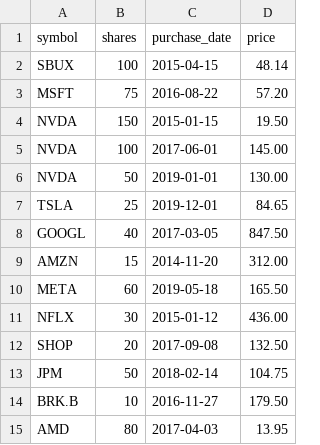
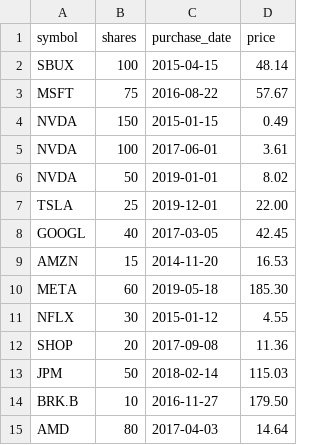
Before and after one commit to zhybear/finance_tools, a CSV file: portfolio_analyzer/examples/example_trades.csv, drawn as a sheet.

Commit message:
Update example prices with verified historical close values

```diff
--- a/portfolio_analyzer/examples/example_trades.csv
+++ b/portfolio_analyzer/examples/example_trades.csv
@@ -2,14 +2,14 @@ symbol,shares,purchase_date,price
 SBUX,100,2015-04-15,48.14
-MSFT,75,2016-08-22,57.20
-NVDA,150,2015-01-15,19.50
-NVDA,100,2017-06-01,145.00
-NVDA,50,2019-01-01,130.00
-TSLA,25,2019-12-01,84.65
-GOOGL,40,2017-03-05,847.50
-AMZN,15,2014-11-20,312.00
-META,60,2019-05-18,165.50
-NFLX,30,2015-01-12,436.00
-SHOP,20,2017-09-08,132.50
-JPM,50,2018-02-14,104.75
+MSFT,75,2016-08-22,57.67
+NVDA,150,2015-01-15,0.49
+NVDA,100,2017-06-01,3.61
+NVDA,50,2019-01-01,8.02
+TSLA,25,2019-12-01,22.00
+GOOGL,40,2017-03-05,42.45
+AMZN,15,2014-11-20,16.53
+META,60,2019-05-18,185.30
+NFLX,30,2015-01-12,4.55
+SHOP,20,2017-09-08,11.36
+JPM,50,2018-02-14,115.03
 BRK.B,10,2016-11-27,179.50
-AMD,80,2017-04-03,13.95
+AMD,80,2017-04-03,14.64
```
Also changed, not shown: 5 other files.
